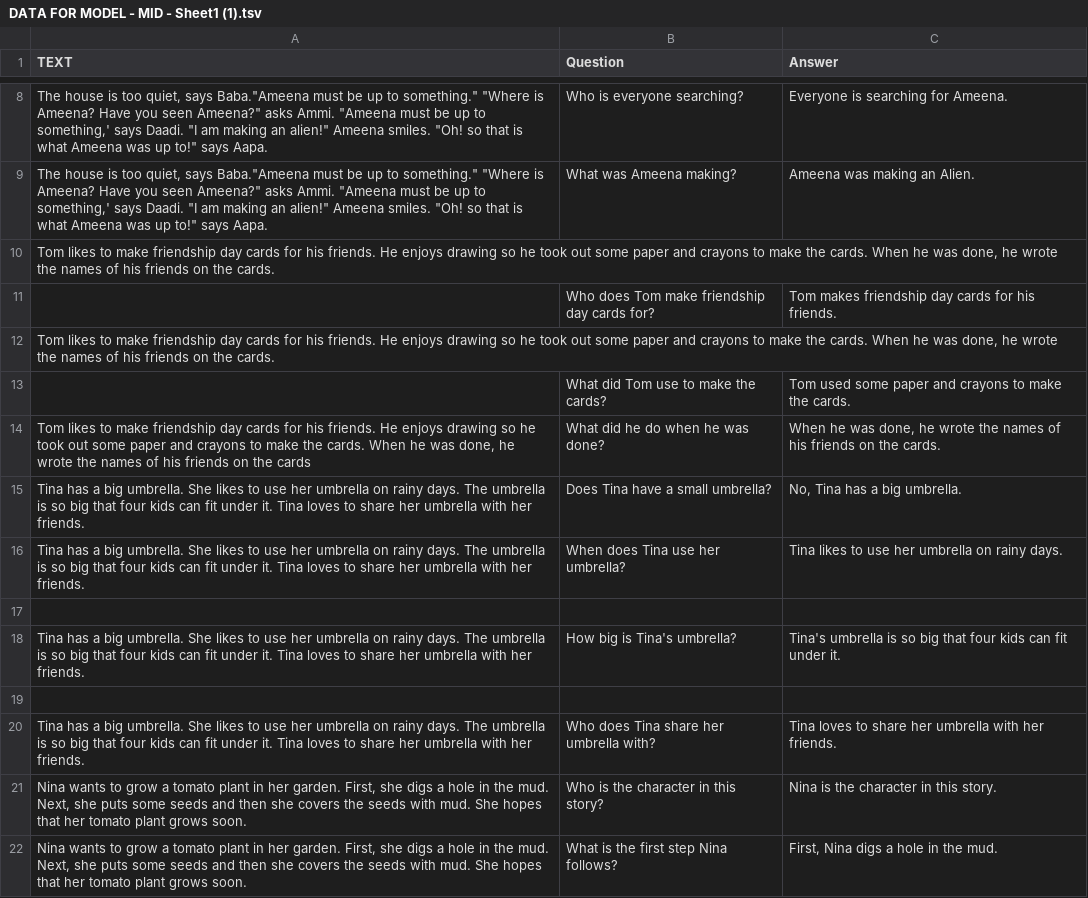
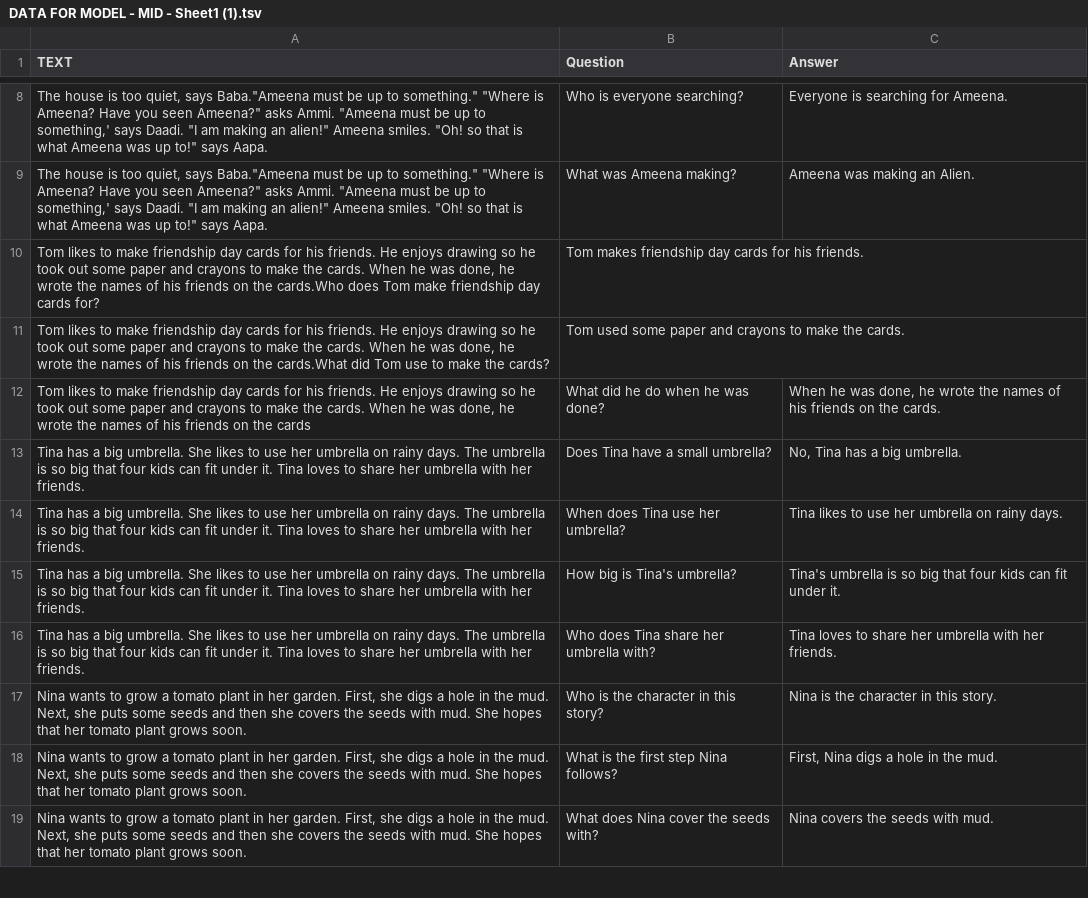
Before and after one commit to Djokerdevil/streamlit-heroku-demo, a TSV file: DATA FOR MODEL - MID - Sheet1 (1).tsv, drawn as a sheet; only a part is shown, gaps mark what is left out; the shorter side is filled out with more unchanged rows; removed rows and columns are numbered as before the commit, all else as after; the diff names each change by its address in the sheet, - before the commit and + after, or states it on an @@ line.

Commit message:
Update DATA FOR MODEL - MID - Sheet1 (1).tsv

```diff
--- a/DATA FOR MODEL - MID - Sheet1 (1).tsv
+++ b/DATA FOR MODEL - MID - Sheet1 (1).tsv
-row 10: Tom likes to make friendship day cards for his friends. He enjoys drawing so he took out some paper and crayons to make the cards. When he was done, he wrote the names of his friends on the cards.
-row 11:  | Who does Tom make friendship day cards for? | Tom makes friendship day cards for his friends.
-row 12: Tom likes to make friendship day cards for his friends. He enjoys drawing so he took out some paper and crayons to make the cards. When he was done, he wrote the names of his friends on the cards.
-row 13:  | What did Tom use to make the cards? | Tom used some paper and crayons to make the cards.
+row 10: Tom likes to make friendship day cards for his friends. He enjoys drawing so he took out some paper and crayons to make the cards. When he was done, he wrote the names of his friends on the cards.Who does Tom make friendship day cards for? | Tom makes friendship day cards for his friends.
+row 11: Tom likes to make friendship day cards for his friends. He enjoys drawing so he took out some paper and crayons to make the cards. When he was done, he wrote the names of his friends on the cards.What did Tom use to make the cards? | Tom used some paper and crayons to make the cards.
-row 17: (empty)
-row 19: (empty)
```
